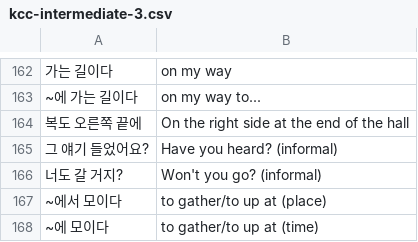
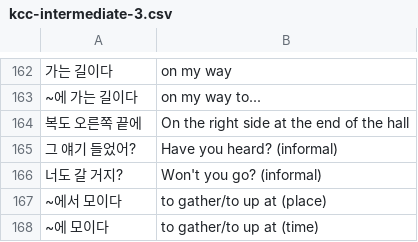
Before and after one commit to nilanshutwinkle/random-notes, a CSV file: flashcards/Language flashcards/Korean/KCC/kcc-intermediate-3.csv, drawn as a sheet; only a part is shown, gaps mark what is left out.

Commit message:
correct flagged flashcards

```diff
--- a/flashcards/Language flashcards/Korean/KCC/kcc-intermediate-3.csv
+++ b/flashcards/Language flashcards/Korean/KCC/kcc-intermediate-3.csv
@@ -164,3 +164,3 @@
 "복도 오른쪽 끝에","On the right side at the end of the hall"
-"그 얘기 들었어요?","Have you heard? (informal)"
+"그 얘기 들었어?","Have you heard? (informal)"
 "너도 갈 거지?","Won't you go? (informal)"
```
Also changed, not shown: flashcards/PD flashcards/Machine Learning flashcards/intro-machine-learning-tensorflow.csv.
